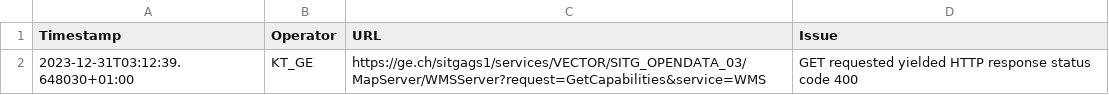
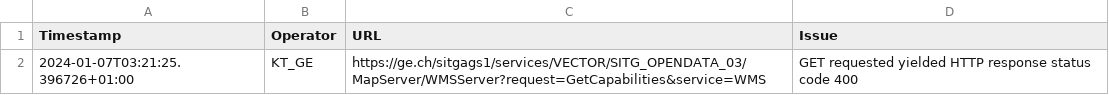
Before and after one commit to davidoesch/geoservice_harvester_poc, a CSV file: tools/KT_GE_errors.csv, drawn as a sheet.

```diff
--- a/tools/KT_GE_errors.csv
+++ b/tools/KT_GE_errors.csv
@@ -1,2 +1,2 @@
 Timestamp,Operator,URL,Issue
-2023-12-31T03:12:39.648030+01:00,KT_GE,https://ge.ch/sitgags1/services/VECTOR/SITG_OPENDATA_03/MapServer/WMSServer?request=GetCapabilities&service=WMS,"GET requested yielded HTTP response status code 400"
+2024-01-07T03:21:25.396726+01:00,KT_GE,https://ge.ch/sitgags1/services/VECTOR/SITG_OPENDATA_03/MapServer/WMSServer?request=GetCapabilities&service=WMS,"GET requested yielded HTTP response status code 400"
```
Also changed, not shown: tools/KT_FR_errors.csv, tools/KT_GR_errors.csv, 4 other files.
